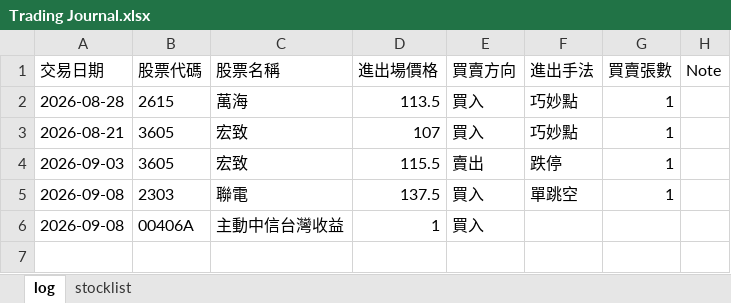
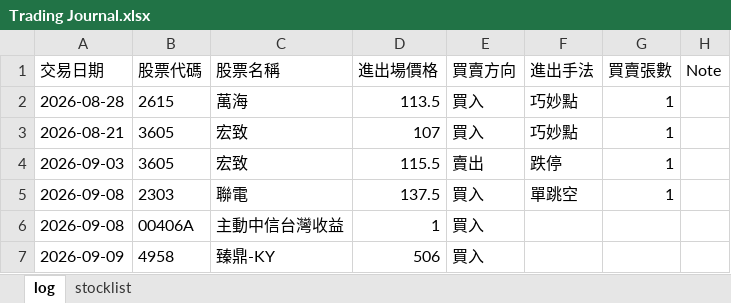
Before and after one commit to hueiling0310/stock-scanner, an Excel workbook: Trading Journal.xlsx, sheet log, drawn as a sheet; values as stored, in another font and other column widths than the file's, no borders; the diff names each change by its address in the sheet, - before the commit and + after, or states it on an @@ line.

Commit message:
Update Trading Journal.xlsx 2026-09-09 22:56:07

```diff
--- a/Trading Journal.xlsx (sheet log)
+++ b/Trading Journal.xlsx (sheet log)
+row 7: 2026-09-09 | 4958 | 臻鼎-KY | 506 | 買入
```
